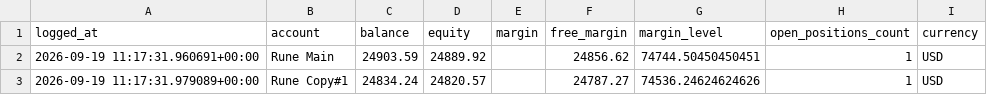
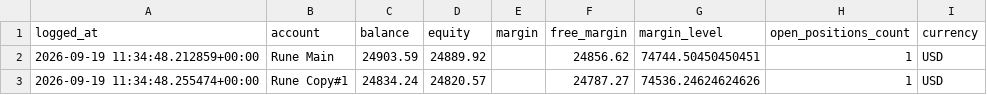
Before and after one commit to Runetherune/trading-dashboard, a CSV file: account_status.csv, drawn as a sheet.

```diff
--- a/account_status.csv
+++ b/account_status.csv
@@ -1,3 +1,3 @@
 logged_at,account,balance,equity,margin,free_margin,margin_level,open_positions_count,currency
-2026-09-19 11:17:31.960691+00:00,Rune Main,24903.59,24889.92,,24856.62,74744.50450450451,1,USD
-2026-09-19 11:17:31.979089+00:00,Rune Copy#1,24834.24,24820.57,,24787.27,74536.24624624626,1,USD
+2026-09-19 11:34:48.212859+00:00,Rune Main,24903.59,24889.92,,24856.62,74744.50450450451,1,USD
+2026-09-19 11:34:48.255474+00:00,Rune Copy#1,24834.24,24820.57,,24787.27,74536.24624624626,1,USD
```
Also changed, not shown: activity_log.csv, 1 other file.
